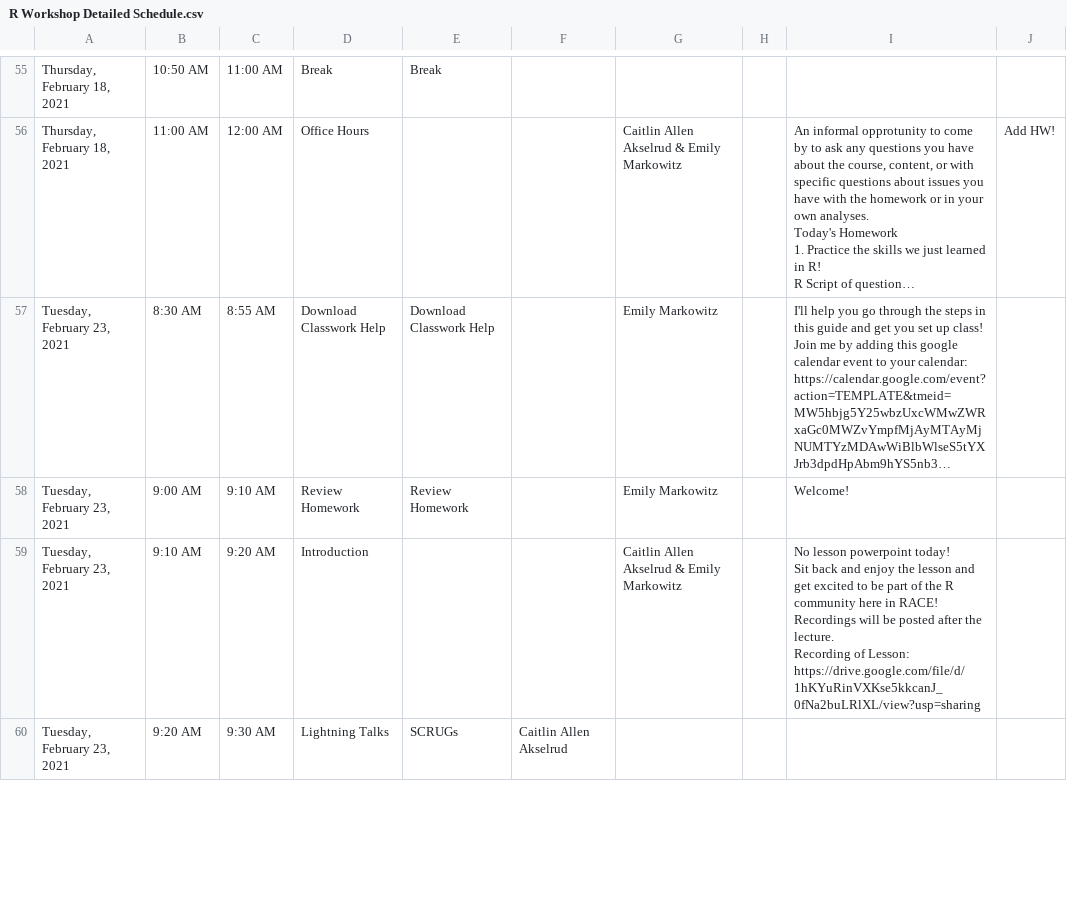
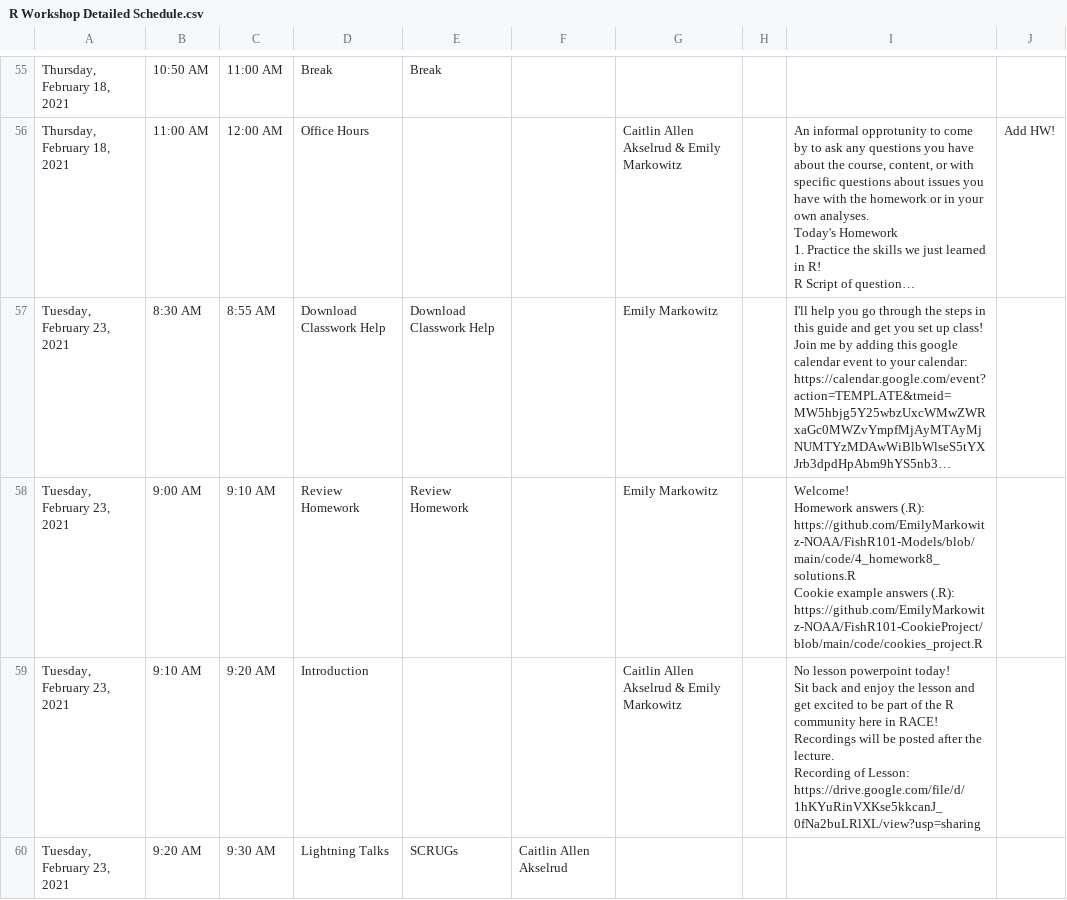
Before and after one commit to EmilyMarkowitz-NOAA/FishR101, a CSV file: R Workshop Detailed Schedule.csv, drawn as a sheet; only a part is shown, gaps mark what is left out; long unchanged cells end in …; ↵ is a line break in a cell; the diff covers the shown part only; the diff names each change by its address in the sheet, - before the commit and + after, or states it on an @@ line.

Commit message:
added cookie answers and megsie and cecilia's talks

```diff
--- a/R Workshop Detailed Schedule.csv
+++ b/R Workshop Detailed Schedule.csv
-I58: Welcome!
+I58: Welcome! ↵ Homework answers (.R): https://github.com/EmilyMarkowitz-NOAA/FishR101-Models/blob/main/code/4_homework8_solutions.R ↵ Cookie example answers (.R): https://github.com/EmilyMarkowitz-NOAA/FishR101-CookieProject/blob/main/code/cookies_project.R
```
Also changed, not shown: 3 edited cells elsewhere in this file, 1 other file.
